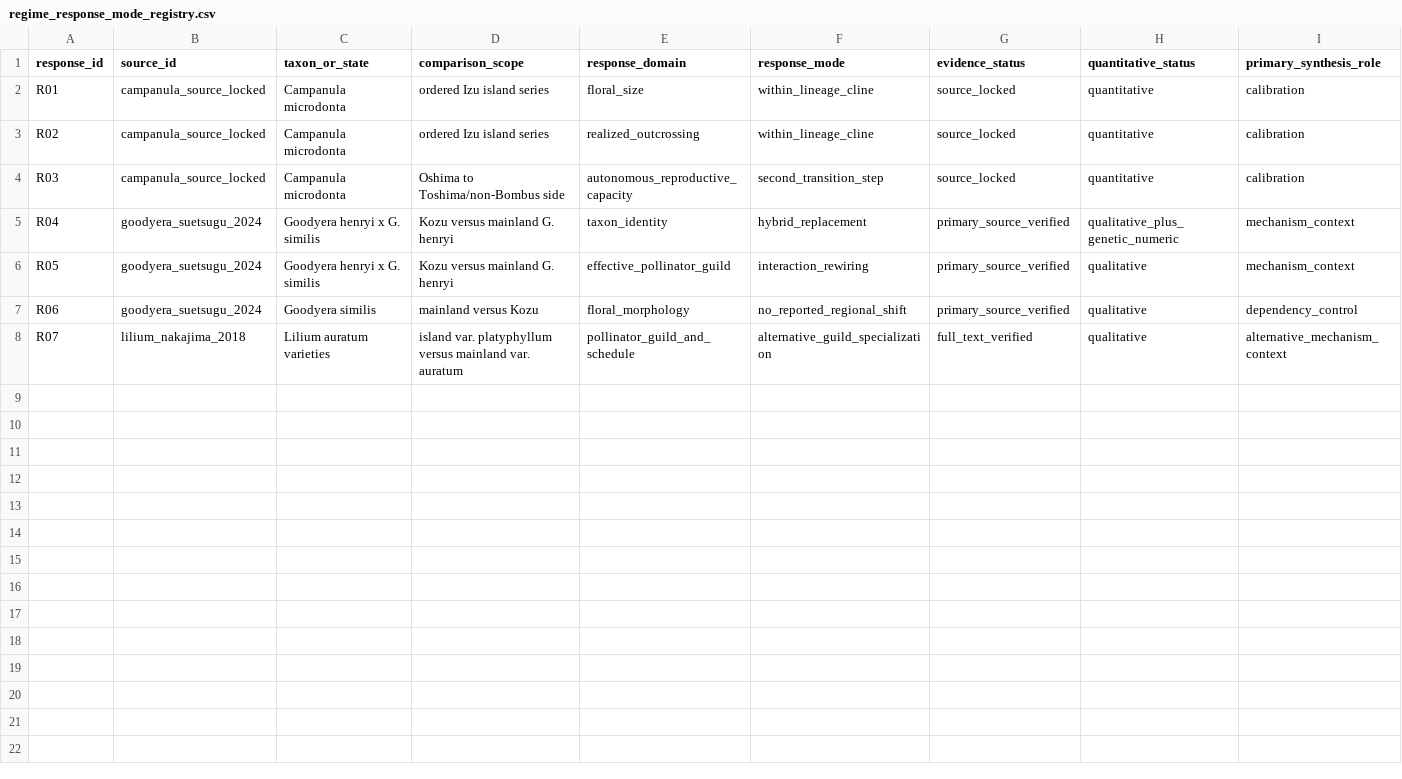
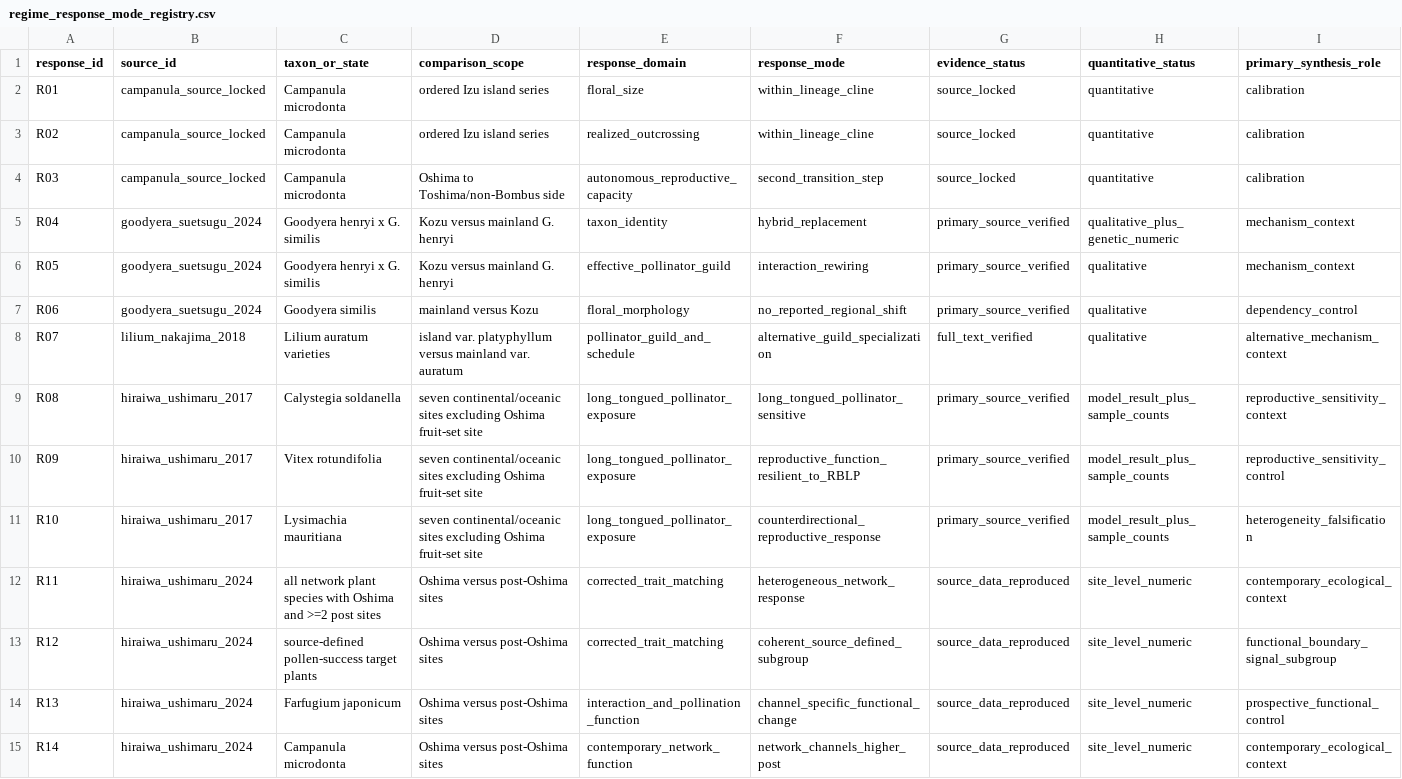
Before and after one commit to zuizui0223/izu-core, a CSV file: data/predictive_meta/regime_response_mode_registry.csv, drawn as a sheet; only a part is shown; rows hold the shown columns only; the diff names each change by its address in the sheet, - before the commit and + after, or states it on an @@ line.

Commit message:
Expand response modes with source-native functional sensitivity

```diff
--- a/data/predictive_meta/regime_response_mode_registry.csv
+++ b/data/predictive_meta/regime_response_mode_registry.csv
+row 9: R08 | hiraiwa_ushimaru_2017 | Calystegia soldanella | seven continental/oceanic sites excluding Oshima fruit-set site | long_tongued_pollinator_exposure | long_tongued_pollinator_sensitive | primary_source_verified | model_result_plus_sample_counts | reproductive_sensitivity_context
+row 10: R09 | hiraiwa_ushimaru_2017 | Vitex rotundifolia | seven continental/oceanic sites excluding Oshima fruit-set site | long_tongued_pollinator_exposure | reproductive_function_resilient_to_RBLP | primary_source_verified | model_result_plus_sample_counts | reproductive_sensitivity_control
+row 11: R10 | hiraiwa_ushimaru_2017 | Lysimachia mauritiana | seven continental/oceanic sites excluding Oshima fruit-set site | long_tongued_pollinator_exposure | counterdirectional_reproductive_response | primary_source_verified | model_result_plus_sample_counts | heterogeneity_falsification
+row 12: R11 | hiraiwa_ushimaru_2024 | all network plant species with Oshima and >=2 post sites | Oshima versus post-Oshima sites | corrected_trait_matching | heterogeneous_network_response | source_data_reproduced | site_level_numeric | contemporary_ecological_context
+row 13: R12 | hiraiwa_ushimaru_2024 | source-defined pollen-success target plants | Oshima versus post-Oshima sites | corrected_trait_matching | coherent_source_defined_subgroup | source_data_reproduced | site_level_numeric | functional_boundary_signal_subgroup
+row 14: R13 | hiraiwa_ushimaru_2024 | Farfugium japonicum | Oshima versus post-Oshima sites | interaction_and_pollination_function | channel_specific_functional_change | source_data_reproduced | site_level_numeric | prospective_functional_control
+row 15: R14 | hiraiwa_ushimaru_2024 | Campanula microdonta | Oshima versus post-Oshima sites | contemporary_network_function | network_channels_higher_post | source_data_reproduced | site_level_numeric | contemporary_ecological_context
```
